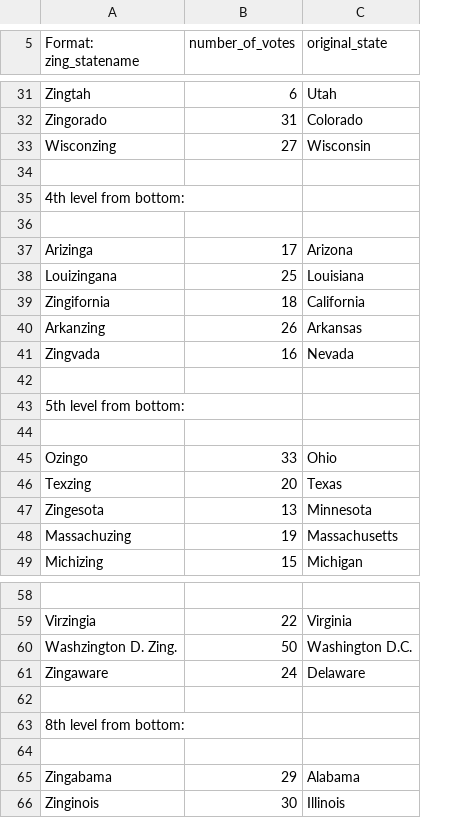
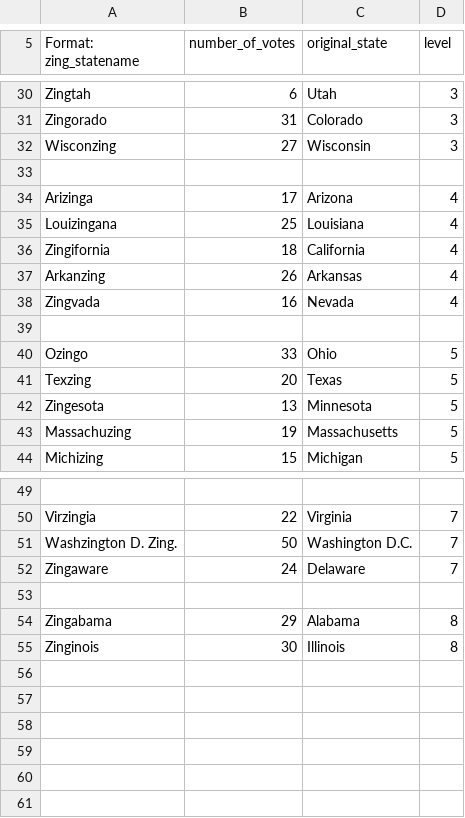
Before and after one commit to barrycarter/bcapps, a CSV file: WTF/bbzing.csv, drawn as a sheet; only a part is shown, gaps mark what is left out; removed rows and columns are numbered as before the commit, all else as after; the diff covers the shown part only; the diff names each change by its address in the sheet, - before the commit and + after, or states it on an @@ line.

```diff
--- a/WTF/bbzing.csv
+++ b/WTF/bbzing.csv
+column D (level), rows 30-44: 3 | 3 | 3 |  | 4 | 4 | 4 | 4 | 4 |  | 5 | 5 | 5 | 5 | 5; rows 50-55: 7 | 7 | 7 |  | 8 | 8
-row 35: 4th level from bottom:
-row 36: (empty)
-row 42: (empty)
-row 43: 5th level from bottom:
-row 63: 8th level from bottom:
-row 64: (empty)
```
Also changed, not shown: 5 added rows, 10 removed rows and 1 edited cell elsewhere in this file.
